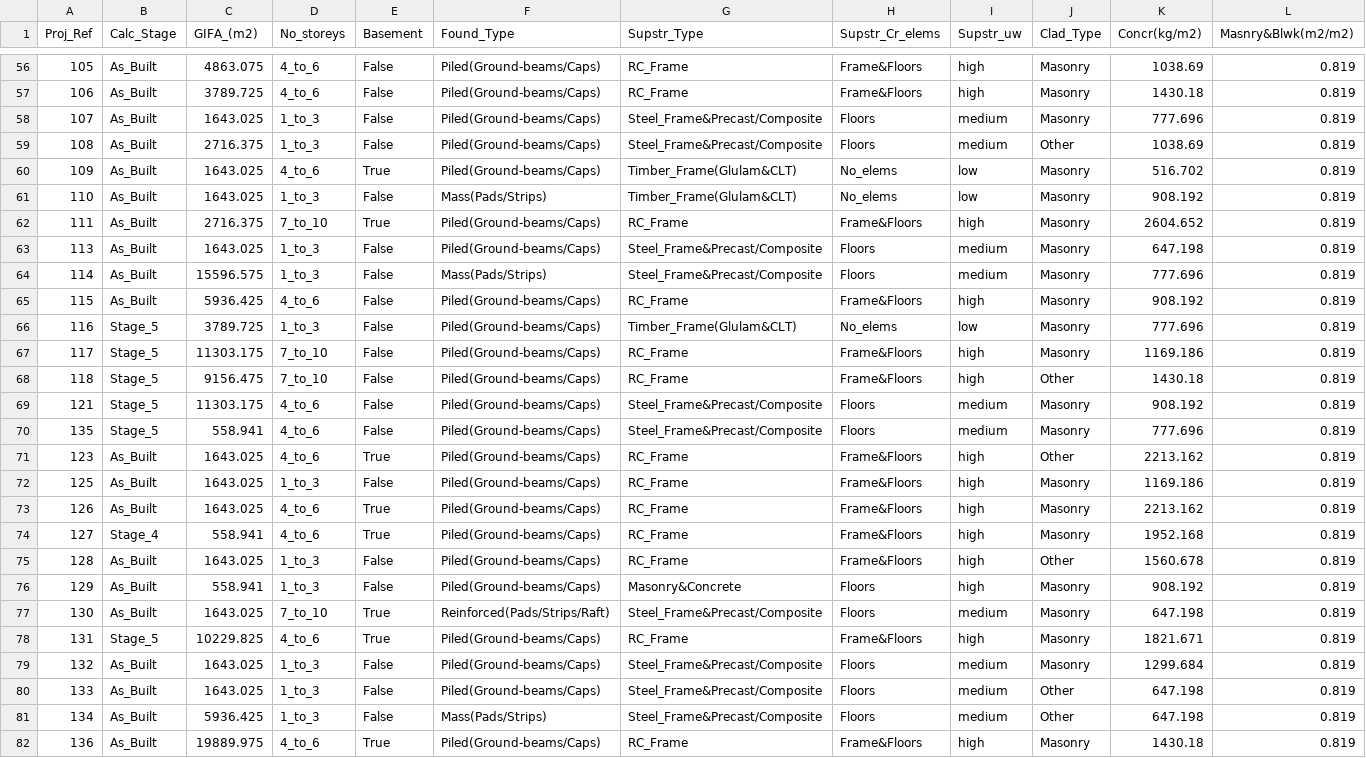
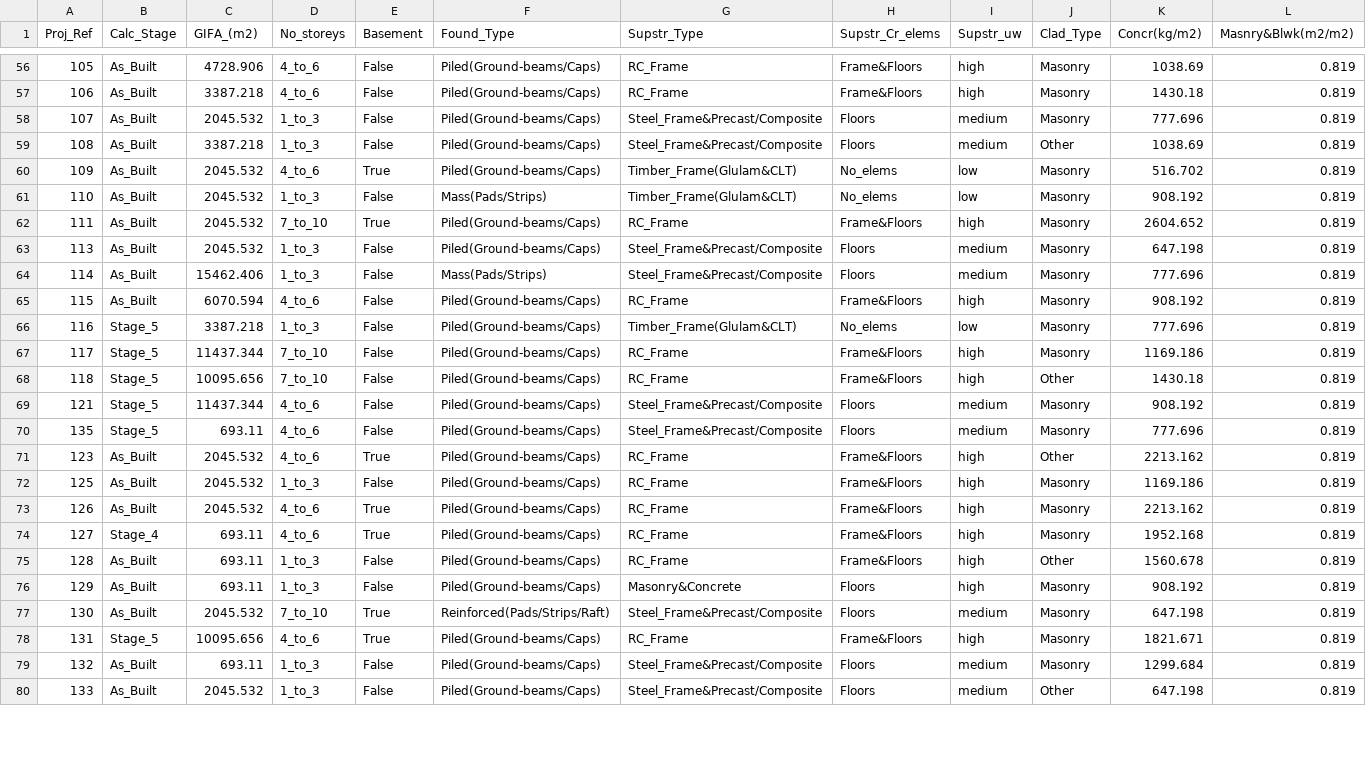
Before and after one commit to bernardinodamico/Probabilistic_carbon_building_structures, a CSV file: Data/discrete_training_dataset.csv, drawn as a sheet; only a part is shown, gaps mark what is left out; rows hold the shown columns only; the diff covers the shown part only; the diff names each change by its address in the sheet, - before the commit and + after, or states it on an @@ line.

```diff
--- a/Data/discrete_training_dataset.csv
+++ b/Data/discrete_training_dataset.csv
-C56 (GIFA_(m2)): 4863.075
+C56 (GIFA_(m2)): 4728.906
-C57 (GIFA_(m2)): 3789.725
+C57 (GIFA_(m2)): 3387.218
-C58 (GIFA_(m2)): 1643.025
+C58 (GIFA_(m2)): 2045.532
-C59 (GIFA_(m2)): 2716.375
+C59 (GIFA_(m2)): 3387.218
-C60:C61 (GIFA_(m2)): 1643.025
+C60:C61 (GIFA_(m2)): 2045.532
-C62 (GIFA_(m2)): 2716.375
+C62 (GIFA_(m2)): 2045.532
-C63 (GIFA_(m2)): 1643.025
+C63 (GIFA_(m2)): 2045.532
-C64 (GIFA_(m2)): 15596.575
+C64 (GIFA_(m2)): 15462.406
-C65 (GIFA_(m2)): 5936.425
+C65 (GIFA_(m2)): 6070.594
-C66 (GIFA_(m2)): 3789.725
+C66 (GIFA_(m2)): 3387.218
-C67 (GIFA_(m2)): 11303.175
+C67 (GIFA_(m2)): 11437.344
-C68 (GIFA_(m2)): 9156.475
+C68 (GIFA_(m2)): 10095.656
-C69 (GIFA_(m2)): 11303.175
+C69 (GIFA_(m2)): 11437.344
-C70 (GIFA_(m2)): 558.941
+C70 (GIFA_(m2)): 693.11
-C71:C73 (GIFA_(m2)): 1643.025
+C71:C73 (GIFA_(m2)): 2045.532
-C74 (GIFA_(m2)): 558.941
+C74 (GIFA_(m2)): 693.11
-C75 (GIFA_(m2)): 1643.025
+C75 (GIFA_(m2)): 693.11
-C76 (GIFA_(m2)): 558.941
+C76 (GIFA_(m2)): 693.11
-C77 (GIFA_(m2)): 1643.025
+C77 (GIFA_(m2)): 2045.532
-C78 (GIFA_(m2)): 10229.825
+C78 (GIFA_(m2)): 10095.656
-C79 (GIFA_(m2)): 1643.025
+C79 (GIFA_(m2)): 693.11
-C80 (GIFA_(m2)): 1643.025
+C80 (GIFA_(m2)): 2045.532
-row 81: 134 | As_Built | 5936.425 | 1_to_3 | False | Mass(Pads/Strips) | Steel_Frame&Precast/Composite | Floors | medium | Other | 647.198 | 0.819
-row 82: 136 | As_Built | 19889.975 | 4_to_6 | True | Piled(Ground-beams/Caps) | RC_Frame | Frame&Floors | high | Masonry | 1430.18 | 0.819
```
Also changed, not shown: 1 removed row and 108 edited cells elsewhere in this file, 6 other files.
